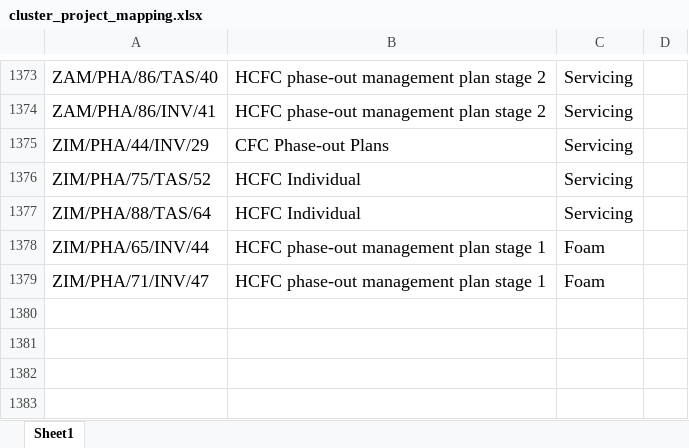
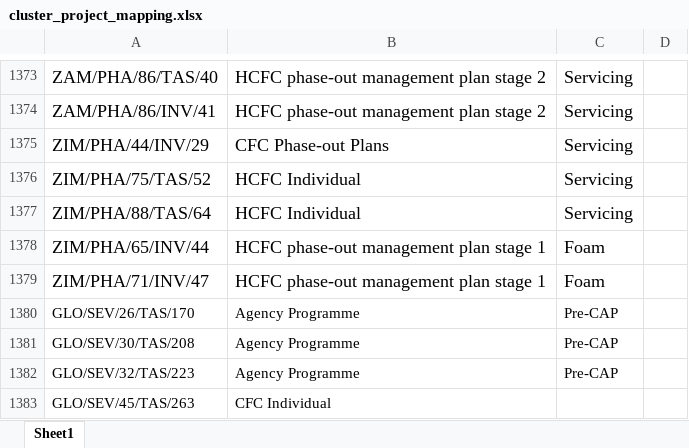
Before and after one commit to multilateralfund/ors, an Excel workbook: core/import_data/resources/cluster_project_mapping.xlsx, sheet Sheet1, drawn as a sheet; only a part is shown, gaps mark what is left out; values as stored, in another font and other column widths than the file's, no borders; charts and pictures not drawn; the diff names each change by its address in the sheet, - before the commit and + after, or states it on an @@ line.

Commit message:
Updated sector/subsector mapping for bp (#160)
* Updated sector/subsector mapping for bp

* fixed tests

* Merge migration

* updated bp export

```diff
--- a/core/import_data/resources/cluster_project_mapping.xlsx (sheet Sheet1)
+++ b/core/import_data/resources/cluster_project_mapping.xlsx (sheet Sheet1)
+row 1380: GLO/SEV/26/TAS/170 | Agency Programme | Pre-CAP
+row 1381: GLO/SEV/30/TAS/208 | Agency Programme | Pre-CAP
+row 1382: GLO/SEV/32/TAS/223 | Agency Programme | Pre-CAP
+row 1383: GLO/SEV/45/TAS/263 | CFC Individual
```
Also changed, not shown: 9 other files.
